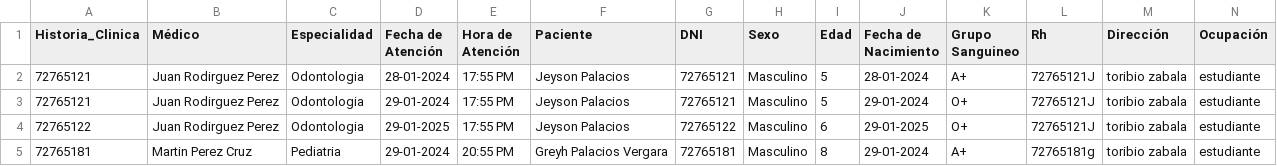
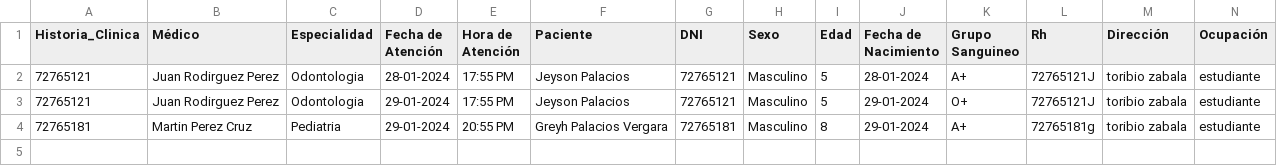
Before and after one commit to Greyh24/Clinica, a CSV file: datos_Niños.csv, drawn as a sheet; only a part is shown; rows hold the shown columns only; the diff names each change by its address in the sheet, - before the commit and + after, or states it on an @@ line.

```diff
--- a/datos_Niños.csv
+++ b/datos_Niños.csv
-row 4: 72765122 | Juan Rodirguez Perez | Odontologia | 29-01-2025 | 17:55 PM | Jeyson Palacios | 72765122 | Masculino | 6 | 29-01-2025 | O+ | 72765121J | toribio zabala | estudiante
```
Also changed, not shown: 10 other files.
